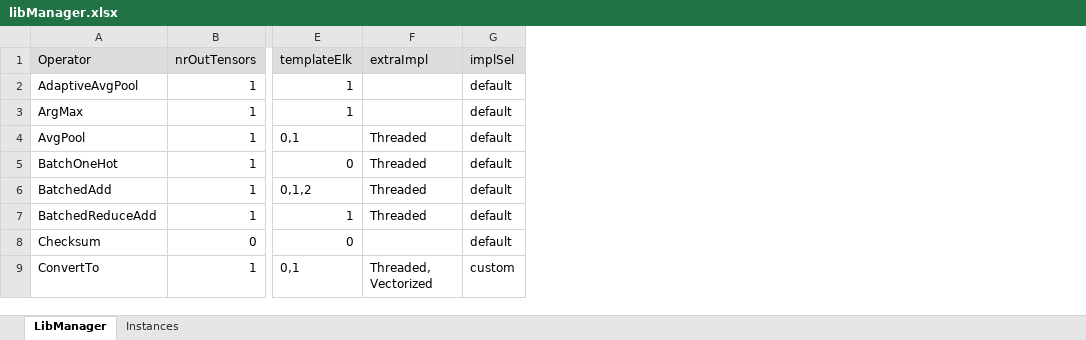
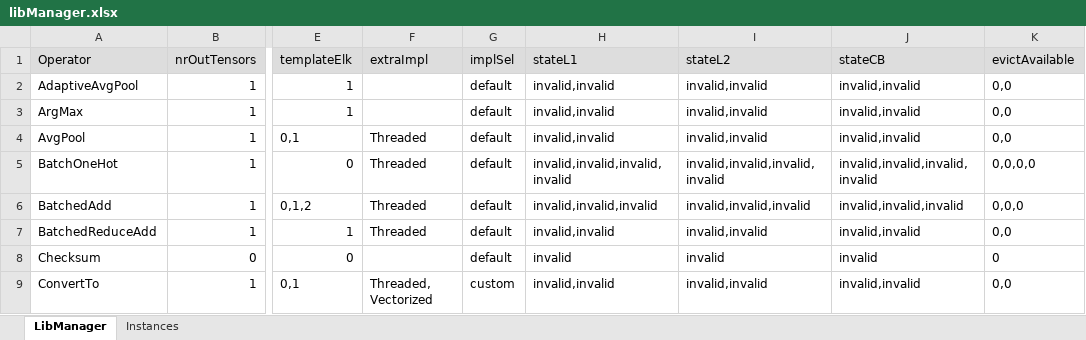
Before and after one commit to ubergarm/et-platform, an Excel workbook: dnn-library/scripts/libManager.xlsx, sheet LibManager, drawn as a sheet; only a part is shown, gaps mark what is left out; values as stored, in another font and other column widths than the file's, no borders; the diff names each change by its address in the sheet, - before the commit and + after, or states it on an @@ line.

Commit message:
[dnn-library] [SW-3649] LIB API: provide operand {stale,dirty,CB} state after execution

```diff
--- a/dnn-library/scripts/libManager.xlsx (sheet LibManager)
+++ b/dnn-library/scripts/libManager.xlsx (sheet LibManager)
+column H (stateL1), rows 2-9: invalid,invalid | invalid,invalid | invalid,invalid | invalid,invalid,invalid,invalid | invalid,invalid,invalid | invalid,invalid | invalid | invalid,invalid
+column I (stateL2), rows 2-9: invalid,invalid | invalid,invalid | invalid,invalid | invalid,invalid,invalid,invalid | invalid,invalid,invalid | invalid,invalid | invalid | invalid,invalid
+column J (stateCB), rows 2-9: invalid,invalid | invalid,invalid | invalid,invalid | invalid,invalid,invalid,invalid | invalid,invalid,invalid | invalid,invalid | invalid | invalid,invalid
+column K (evictAvailable), rows 2-9: 0,0 | 0,0 | 0,0 | 0,0,0,0 | 0,0,0 | 0,0 | 0 | 0,0
```
Also changed, not shown: formulas that keep their value, 3 other files.
